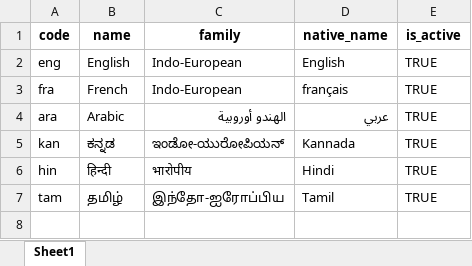
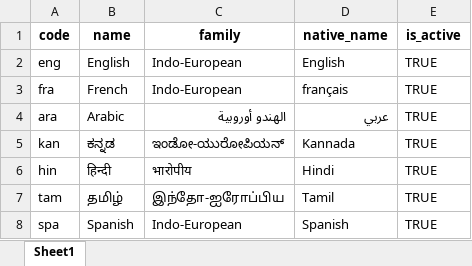
Before and after one commit to zpass-tech-team/mosip-data, an Excel workbook: mosip_master/xlsx/language.xlsx, sheet Sheet1, drawn as a sheet; values as stored, in another font and other column widths than the file's, no borders; the diff names each change by its address in the sheet, - before the commit and + after, or states it on an @@ line.

Commit message:
MOSIP-32620 Added spa language in language and template file format table
Signed-off-by: kameshsr <kameshsr1338@gmail.com>

```diff
--- a/mosip_master/xlsx/language.xlsx (sheet Sheet1)
+++ b/mosip_master/xlsx/language.xlsx (sheet Sheet1)
+row 8: spa | Spanish | Indo-European | Spanish | TRUE
```
Also changed, not shown: mosip_master/xlsx/template_file_format.xlsx.
